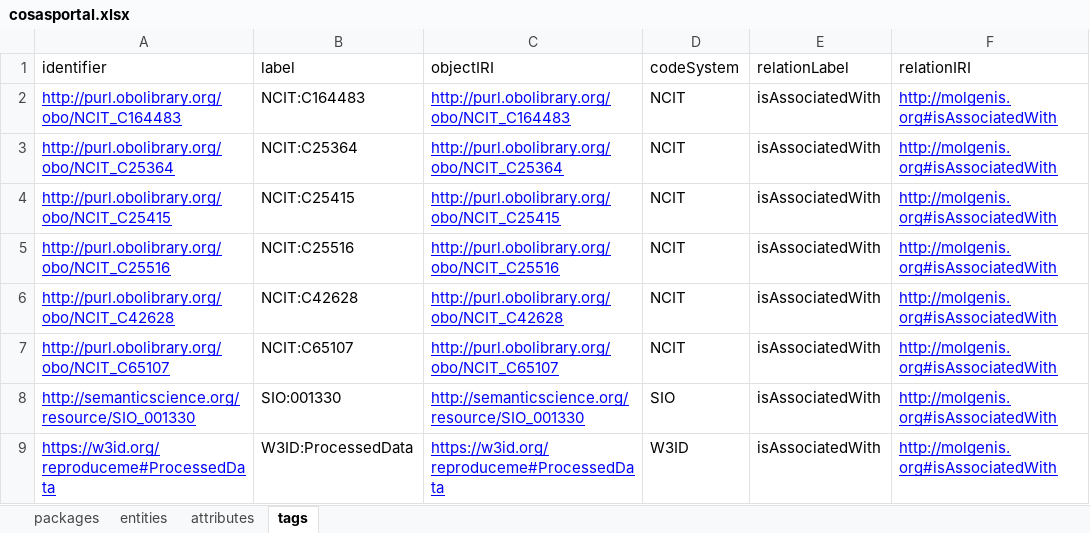
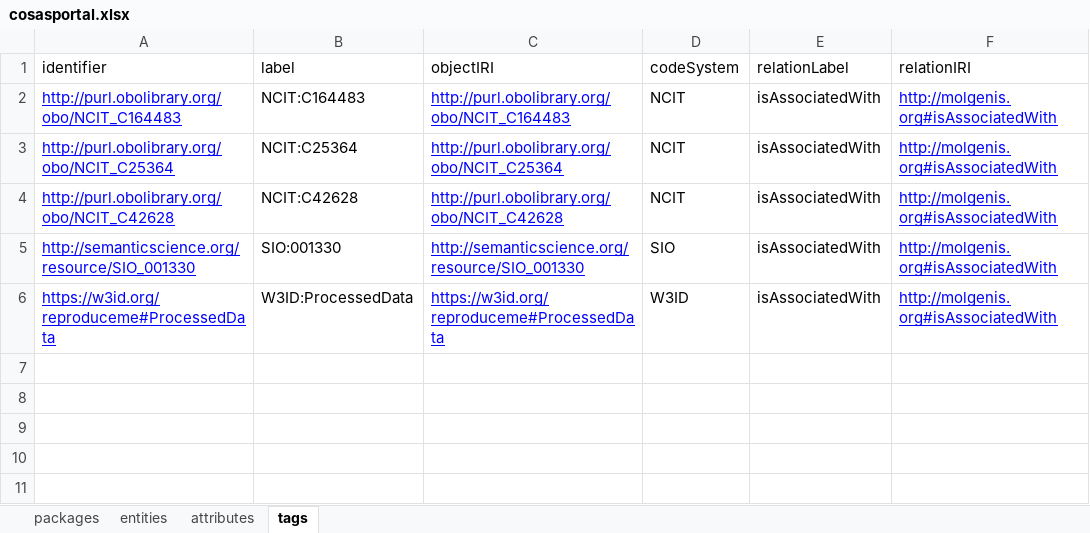
Before and after one commit to molgenis/projects-rd-cosas, an Excel workbook: dist/cosasportal.xlsx, sheet tags, drawn as a sheet; values as stored, in another font and other column widths than the file's, no borders; the diff names each change by its address in the sheet, - before the commit and + after, or states it on an @@ line.

```diff
--- a/dist/cosasportal.xlsx (sheet tags)
+++ b/dist/cosasportal.xlsx (sheet tags)
-row 4: http://purl.obolibrary.org/obo/NCIT_C25415 | NCIT:C25415 | http://purl.obolibrary.org/obo/NCIT_C25415 | NCIT | isAssociatedWith | http://molgenis.org#isAssociatedWith
-row 5: http://purl.obolibrary.org/obo/NCIT_C25516 | NCIT:C25516 | http://purl.obolibrary.org/obo/NCIT_C25516 | NCIT | isAssociatedWith | http://molgenis.org#isAssociatedWith
-row 7: http://purl.obolibrary.org/obo/NCIT_C65107 | NCIT:C65107 | http://purl.obolibrary.org/obo/NCIT_C65107 | NCIT | isAssociatedWith | http://molgenis.org#isAssociatedWith
```
Also changed, not shown: sheet attributes, sheet entities, sheet packages, dist/cosasportal_emx2.xlsx, dist/cosasreports.xlsx, 6 other files.
